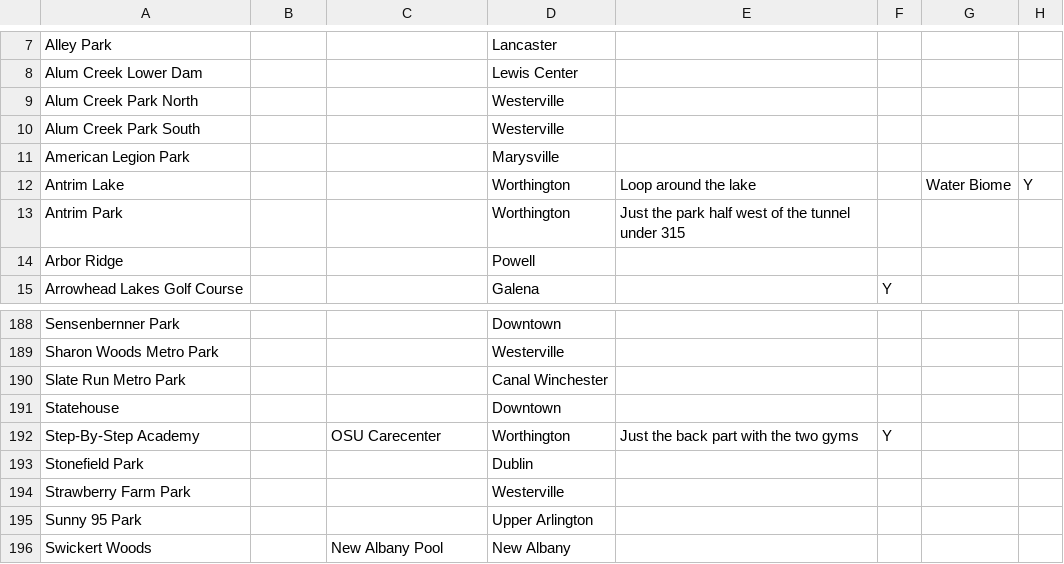
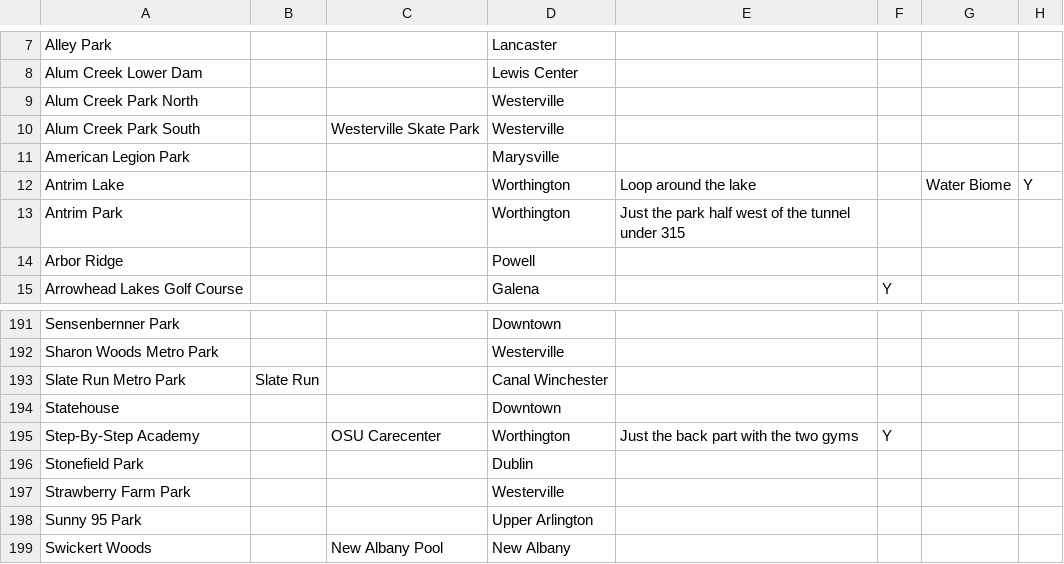
Before and after one commit to duck57/pogo-nest-lister, a TSV file: cities/Columbus.tsv, drawn as a sheet; only a part is shown, gaps mark what is left out; the diff covers the shown part only.

```diff
--- a/cities/Columbus.tsv
+++ b/cities/Columbus.tsv
@@ -9,3 +9,3 @@
 "Alum Creek Park North"	""	""	"Westerville"	""	""	""	""
-"Alum Creek Park South"	""	""	"Westerville"	""	""	""	""
+"Alum Creek Park South"	""	"Westerville Skate Park"	"Westerville"	""	""	""	""
 "American Legion Park"	""	""	"Marysville"	""	""	""	""
@@ -189,3 +192,3 @@
 "Sharon Woods Metro Park"	""	""	"Westerville"	""	""	""	""
-"Slate Run Metro Park"	""	""	"Canal Winchester"	""	""	""	""
+"Slate Run Metro Park"	"Slate Run"	""	"Canal Winchester"	""	""	""	""
 "Statehouse"	""	""	"Downtown"	""	""	""	""
```
Also changed, not shown: 8 added rows, 4 removed rows and 1 edited cell elsewhere in this file.
